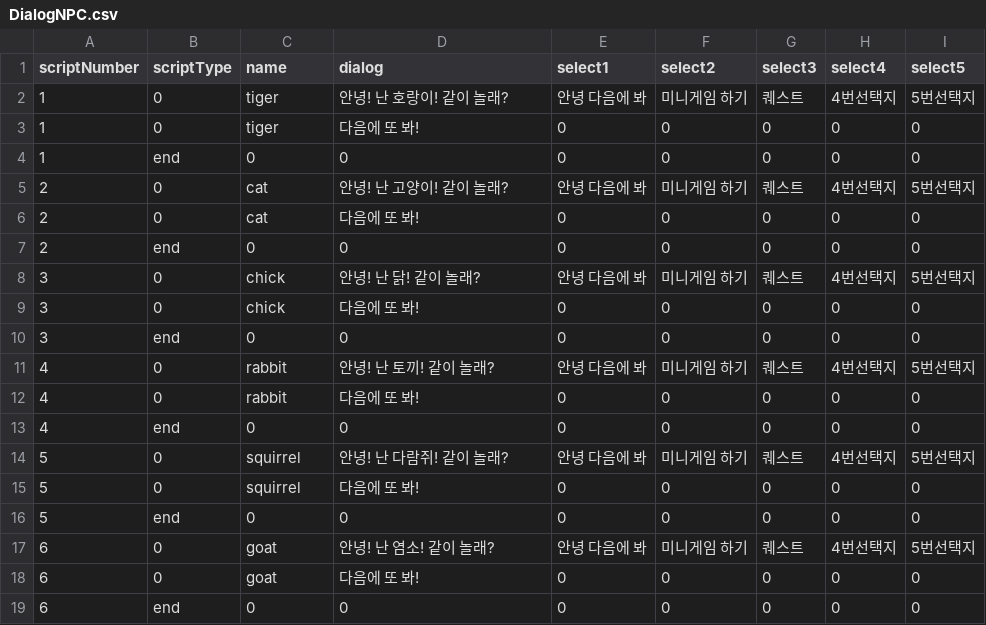
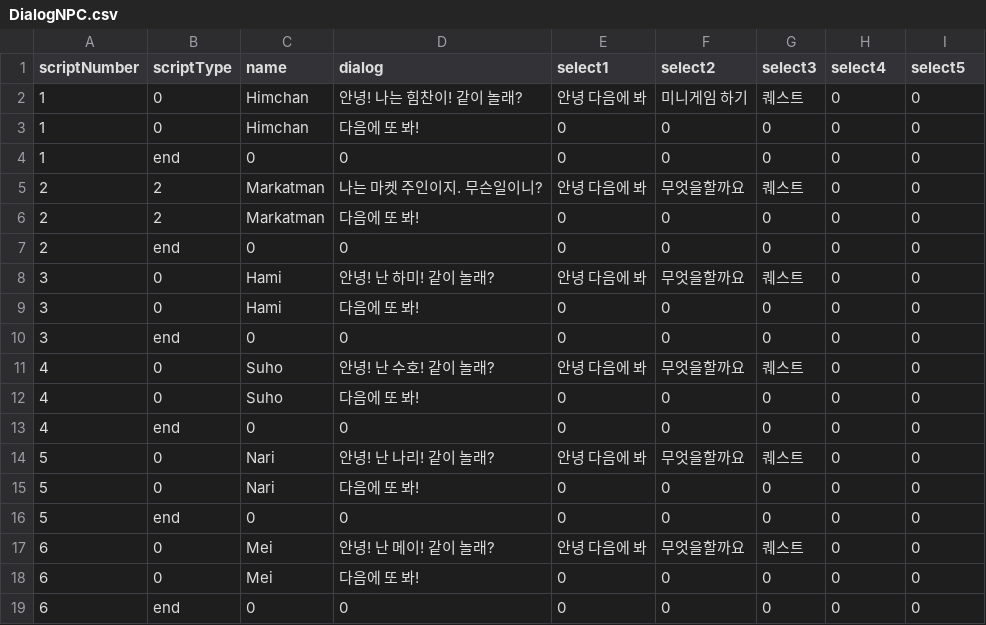
Before and after one commit to LHD-game/LoheldiGame, a CSV file: Loheldi_Project/Assets/Resources/Scripts/Quest/DialogNPC.csv, drawn as a sheet; only a part is shown; the diff covers the shown part only.

```diff
--- a/Loheldi_Project/Assets/Resources/Scripts/Quest/DialogNPC.csv
+++ b/Loheldi_Project/Assets/Resources/Scripts/Quest/DialogNPC.csv
@@ -1,19 +1,19 @@
 scriptNumber,scriptType,name,dialog,select1,select2,select3,select4,select5
-1,0,tiger,안녕! 난 호랑이! 같이 놀래?,안녕 다음에 봐,미니게임 하기,퀘스트,4번선택지,5번선택지
-1,0,tiger,다음에 또 봐!,0,0,0,0,0
+1,0,Himchan,안녕! 나는 힘찬이! 같이 놀래?,안녕 다음에 봐,미니게임 하기,퀘스트,0,0
+1,0,Himchan,다음에 또 봐!,0,0,0,0,0
 1,end,0,0,0,0,0,0,0
-2,0,cat,안녕! 난 고양이! 같이 놀래?,안녕 다음에 봐,미니게임 하기,퀘스트,4번선택지,5번선택지
-2,0,cat,다음에 또 봐!,0,0,0,0,0
+2,2,Markatman,나는 마켓 주인이지. 무슨일이니?,안녕 다음에 봐,무엇을할까요,퀘스트,0,0
+2,2,Markatman,다음에 또 봐!,0,0,0,0,0
 2,end,0,0,0,0,0,0,0
-3,0,chick,안녕! 난 닭! 같이 놀래?,안녕 다음에 봐,미니게임 하기,퀘스트,4번선택지,5번선택지
-3,0,chick,다음에 또 봐!,0,0,0,0,0
+3,0,Hami,안녕! 난 하미! 같이 놀래?,안녕 다음에 봐,무엇을할까요,퀘스트,0,0
+3,0,Hami,다음에 또 봐!,0,0,0,0,0
 3,end,0,0,0,0,0,0,0
-4,0,rabbit,안녕! 난 토끼! 같이 놀래?,안녕 다음에 봐,미니게임 하기,퀘스트,4번선택지,5번선택지
-4,0,rabbit,다음에 또 봐!,0,0,0,0,0
+4,0,Suho,안녕! 난 수호! 같이 놀래?,안녕 다음에 봐,무엇을할까요,퀘스트,0,0
+4,0,Suho,다음에 또 봐!,0,0,0,0,0
 4,end,0,0,0,0,0,0,0
-5,0,squirrel,안녕! 난 다람쥐! 같이 놀래?,안녕 다음에 봐,미니게임 하기,퀘스트,4번선택지,5번선택지
-5,0,squirrel,다음에 또 봐!,0,0,0,0,0
+5,0,Nari,안녕! 난 나리! 같이 놀래?,안녕 다음에 봐,무엇을할까요,퀘스트,0,0
+5,0,Nari,다음에 또 봐!,0,0,0,0,0
 5,end,0,0,0,0,0,0,0
-6,0,goat,안녕! 난 염소! 같이 놀래?,안녕 다음에 봐,미니게임 하기,퀘스트,4번선택지,5번선택지
-6,0,goat,다음에 또 봐!,0,0,0,0,0
+6,0,Mei,안녕! 난 메이! 같이 놀래?,안녕 다음에 봐,무엇을할까요,퀘스트,0,0
+6,0,Mei,다음에 또 봐!,0,0,0,0,0
 6,end,0,0,0,0,0,0,0
```
Also changed, not shown: 18 edited cells elsewhere in this file, 16 other files.
